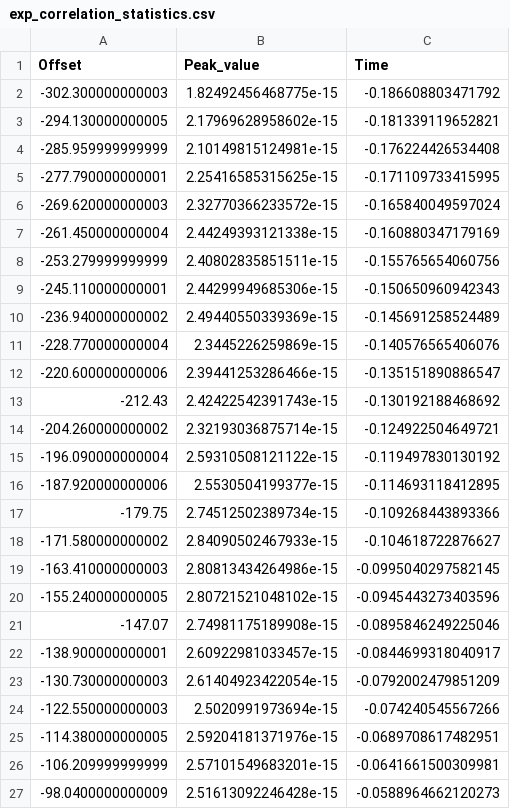
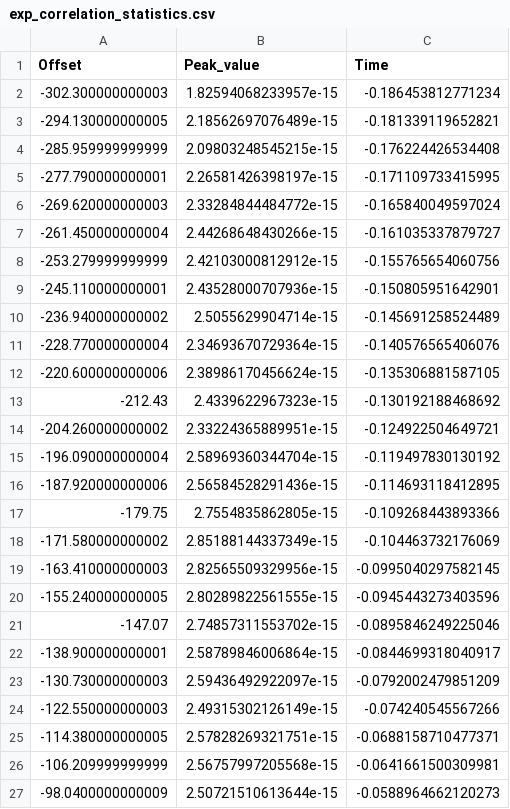
Before and after one commit to alemarche04/DAS-for-ocean-applications, a CSV file: Correlogram_Analysis/exp_correlation_statistics.csv, drawn as a sheet; only a part is shown; the diff covers the shown part only.

```diff
--- a/Correlogram_Analysis/exp_correlation_statistics.csv
+++ b/Correlogram_Analysis/exp_correlation_statistics.csv
@@ -1,27 +1,27 @@
 Offset,Peak_value,Time
--302.300000000003,1.82492456468775e-15,-0.186608803471792
--294.130000000005,2.17969628958602e-15,-0.181339119652821
--285.959999999999,2.10149815124981e-15,-0.176224426534408
--277.790000000001,2.25416585315625e-15,-0.171109733415995
--269.620000000003,2.32770366233572e-15,-0.165840049597024
--261.450000000004,2.44249393121338e-15,-0.160880347179169
--253.279999999999,2.40802835851511e-15,-0.155765654060756
--245.110000000001,2.44299949685306e-15,-0.150650960942343
--236.940000000002,2.49440550339369e-15,-0.145691258524489
--228.770000000004,2.3445226259869e-15,-0.140576565406076
--220.600000000006,2.39441253286466e-15,-0.135151890886547
--212.43,2.42422542391743e-15,-0.130192188468692
--204.260000000002,2.32193036875714e-15,-0.124922504649721
--196.090000000004,2.59310508121122e-15,-0.119497830130192
--187.920000000006,2.5530504199377e-15,-0.114693118412895
--179.75,2.74512502389734e-15,-0.109268443893366
--171.580000000002,2.84090502467933e-15,-0.104618722876627
--163.410000000003,2.80813434264986e-15,-0.0995040297582145
--155.240000000005,2.80721521048102e-15,-0.0945443273403596
--147.07,2.74981175189908e-15,-0.0895846249225046
--138.900000000001,2.60922981033457e-15,-0.0844699318040917
--130.730000000003,2.61404923422054e-15,-0.0792002479851209
--122.550000000003,2.5020991973694e-15,-0.074240545567266
--114.380000000005,2.59204181371976e-15,-0.0689708617482951
--106.209999999999,2.57101549683201e-15,-0.0641661500309981
--98.0400000000009,2.51613092246428e-15,-0.0588964662120273
+-302.300000000003,1.82594068233957e-15,-0.186453812771234
+-294.130000000005,2.18562697076489e-15,-0.181339119652821
+-285.959999999999,2.09803248545215e-15,-0.176224426534408
+-277.790000000001,2.26581426398197e-15,-0.171109733415995
+-269.620000000003,2.33284844484772e-15,-0.165840049597024
+-261.450000000004,2.44268648430266e-15,-0.161035337879727
+-253.279999999999,2.42103000812912e-15,-0.155765654060756
+-245.110000000001,2.43528000707936e-15,-0.150805951642901
+-236.940000000002,2.5055629904714e-15,-0.145691258524489
+-228.770000000004,2.34693670729364e-15,-0.140576565406076
+-220.600000000006,2.38986170456624e-15,-0.135306881587105
+-212.43,2.4339622967323e-15,-0.130192188468692
+-204.260000000002,2.33224365889951e-15,-0.124922504649721
+-196.090000000004,2.58969360344704e-15,-0.119497830130192
+-187.920000000006,2.56584528291436e-15,-0.114693118412895
+-179.75,2.7554835862805e-15,-0.109268443893366
+-171.580000000002,2.85188144337349e-15,-0.104463732176069
+-163.410000000003,2.82565509329956e-15,-0.0995040297582145
+-155.240000000005,2.80289822561555e-15,-0.0945443273403596
+-147.07,2.74857311553702e-15,-0.0895846249225046
+-138.900000000001,2.58789846006864e-15,-0.0844699318040917
+-130.730000000003,2.59436492922097e-15,-0.0792002479851209
+-122.550000000003,2.49315302126149e-15,-0.074240545567266
+-114.380000000005,2.57828269321751e-15,-0.0688158710477371
+-106.209999999999,2.56757997205568e-15,-0.0641661500309981
+-98.0400000000009,2.50721510613644e-15,-0.0588964662120273
```
Also changed, not shown: 64 edited cells elsewhere in this file, 37 other files.
